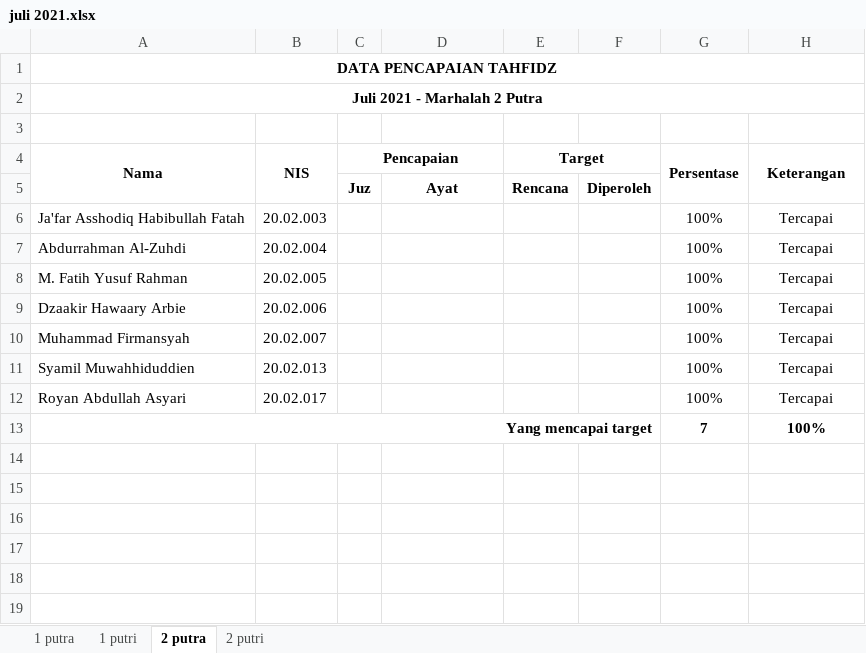
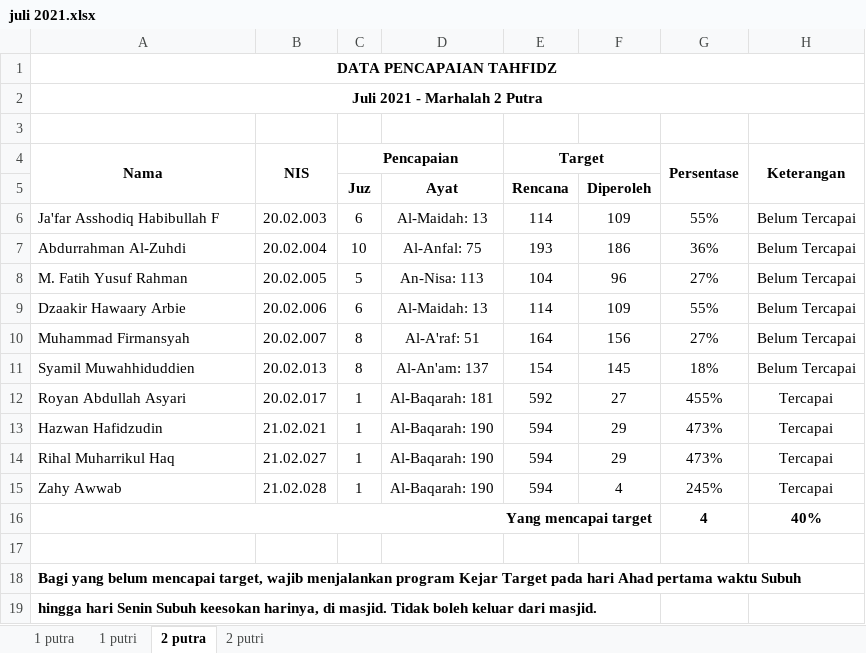
Before and after one commit to mzaini30/rekap-tahfidz, an Excel workbook: rekap baru/juli 2021.xlsx, sheet 2 putra, drawn as a sheet; values as stored, in another font and other column widths than the file's, no borders; conditional formats not drawn; removed rows and columns are numbered as before the commit, all else as after; the diff names each change by its address in the sheet, - before the commit and + after, or states it on an @@ line.

```diff
--- a/rekap baru/juli 2021.xlsx (sheet 2 putra)
+++ b/rekap baru/juli 2021.xlsx (sheet 2 putra)
-row 6: Ja'far Asshodiq Habibullah Fatah | 20.02.003 |  |  |  |  | 100% | Tercapai
+row 6: Ja'far Asshodiq Habibullah F | 20.02.003 | 6 | Al-Maidah: 13 | 114 | 109 | 55% | Belum Tercapai
-C7 (Pencapaian): (empty)
+C7 (Pencapaian): 10
-D7: (empty)
+D7: Al-Anfal: 75
-E7 (Target): (empty)
+E7 (Target): 193
-F7: (empty)
+F7: 186
-G7 (Persentase): 100%
+G7 (Persentase): 36%
-H7:H11 (Keterangan): Tercapai
+H7:H11 (Keterangan): Belum Tercapai
-C8 (Pencapaian): (empty)
+C8 (Pencapaian): 5
-D8: (empty)
+D8: An-Nisa: 113
-E8 (Target): (empty)
+E8 (Target): 104
-F8: (empty)
+F8: 96
-G8 (Persentase): 100%
+G8 (Persentase): 27%
-C9 (Pencapaian): (empty)
+C9 (Pencapaian): 6
-D9: (empty)
+D9: Al-Maidah: 13
-E9 (Target): (empty)
+E9 (Target): 114
-F9: (empty)
+F9: 109
-G9 (Persentase): 100%
+G9 (Persentase): 55%
-C10:C11 (Pencapaian): (empty)
+C10:C11 (Pencapaian): 8
-D10: (empty)
+D10: Al-A'raf: 51
-E10 (Target): (empty)
+E10 (Target): 164
-F10: (empty)
+F10: 156
-G10 (Persentase): 100%
+G10 (Persentase): 27%
-D11: (empty)
+D11: Al-An'am: 137
-E11 (Target): (empty)
+E11 (Target): 154
-F11: (empty)
+F11: 145
-G11 (Persentase): 100%
+G11 (Persentase): 18%
-C12 (Pencapaian): (empty)
+C12 (Pencapaian): 1
-D12: (empty)
+D12: Al-Baqarah: 181
-E12 (Target): (empty)
+E12 (Target): 592
-F12: (empty)
+F12: 27
-G12 (Persentase): 100%
+G12 (Persentase): 455%
+row 13: Hazwan Hafidzudin | 21.02.021 | 1 | Al-Baqarah: 190 | 594 | 29 | 473% | Tercapai
+row 14: Rihal Muharrikul Haq | 21.02.027 | 1 | Al-Baqarah: 190 | 594 | 29 | 473% | Tercapai
+row 15: Zahy Awwab | 21.02.028 | 1 | Al-Baqarah: 190 | 594 | 4 | 245% | Tercapai
-G16 (Persentase): 7
+G16 (Persentase): 4
-H16 (Keterangan): 100%
+H16 (Keterangan): 40%
+row 17: (empty)
+row 18: Bagi yang belum mencapai target, wajib menjalankan program Kejar Target pada hari Ahad pertama waktu Subuh
+row 19: hingga hari Senin Subuh keesokan harinya, di masjid. Tidak boleh keluar dari masjid.
```
Also changed, not shown: sheet 1 putra, sheet 1 putri, sheet 2 putri, formulas that keep their value.
